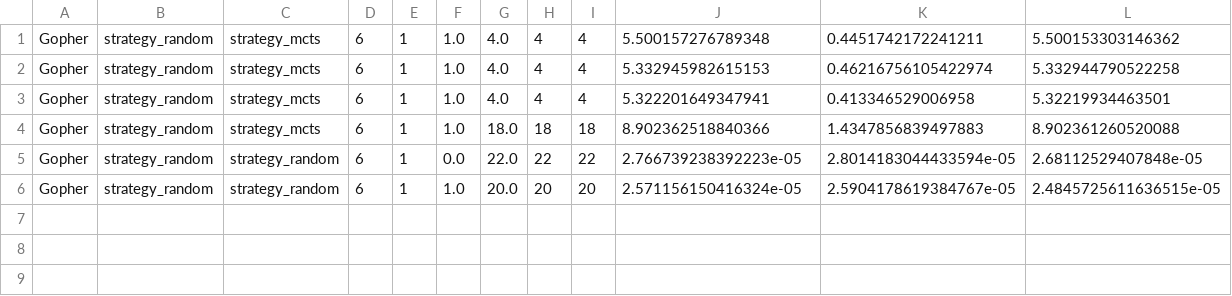
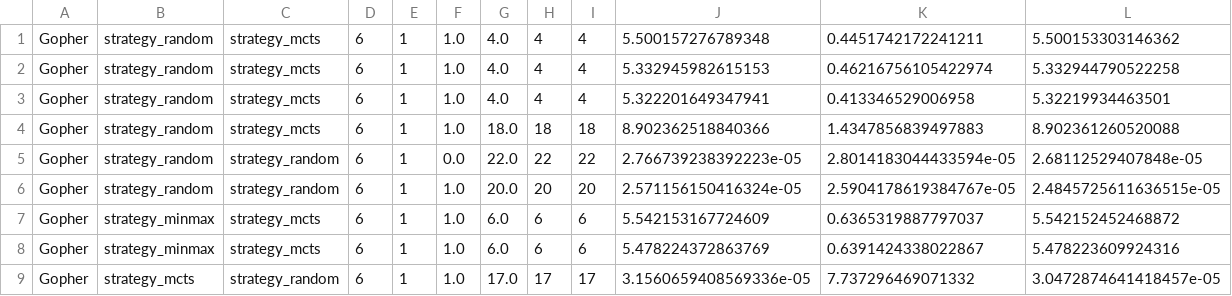
Before and after one commit to smanchajm/IA02-Gopher-Dodo-AI, a CSV file: benchmark.csv, drawn as a sheet; only a part is shown; rows hold the shown columns only; the diff names each change by its address in the sheet, - before the commit and + after, or states it on an @@ line.

```diff
--- a/benchmark.csv
+++ b/benchmark.csv
+row 7: Gopher | strategy_minmax | strategy_mcts | 6 | 1 | 1.0 | 6.0 | 6 | 6 | 5.542153167724609 | 0.6365319887797037 | 5.542152452468872
+row 8: Gopher | strategy_minmax | strategy_mcts | 6 | 1 | 1.0 | 6.0 | 6 | 6 | 5.478224372863769 | 0.6391424338022867 | 5.478223609924316
+row 9: Gopher | strategy_mcts | strategy_random | 6 | 1 | 1.0 | 17.0 | 17 | 17 | 3.1560659408569336e-05 | 7.737296469071332 | 3.0472874641418457e-05
```
Also changed, not shown: 1 other file.
